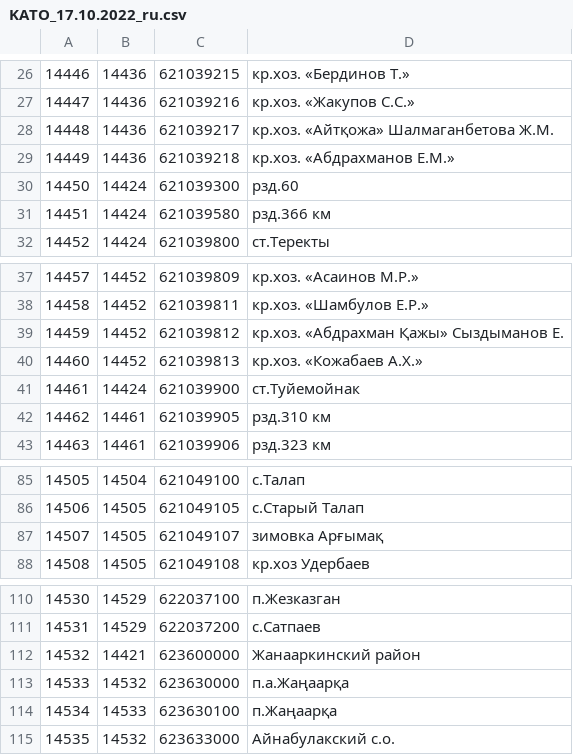
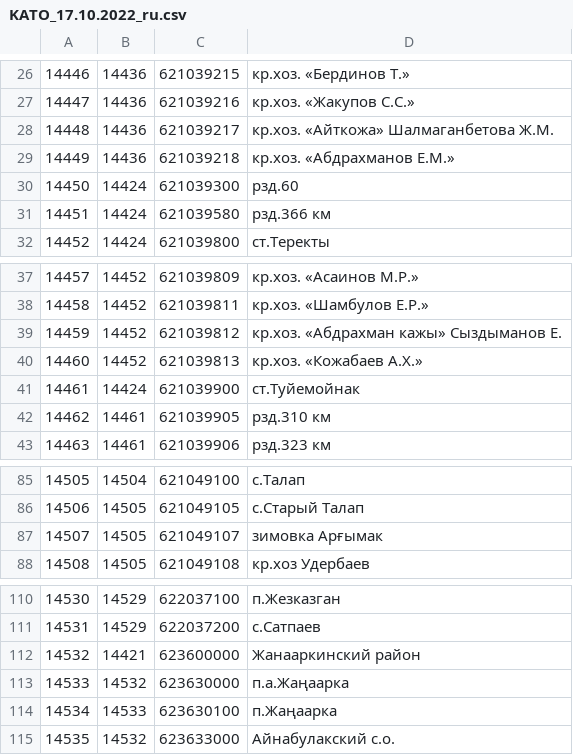
Before and after one commit to nikita-astakhnovich-idf/CsvParser, a CSV file: src/main/resources/KATO_17.10.2022_ru.csv, drawn as a sheet; only a part is shown, gaps mark what is left out.

```diff
--- a/src/main/resources/KATO_17.10.2022_ru.csv
+++ b/src/main/resources/KATO_17.10.2022_ru.csv
@@ -27,3 +27,3 @@
 14447;14436;621039216;кр.хоз. «Жакупов С.С.»
-14448;14436;621039217;кр.хоз. «Айтқожа» Шалмаганбетова Ж.М.
+14448;14436;621039217;кр.хоз. «Айткожа» Шалмаганбетова Ж.М.
 14449;14436;621039218;кр.хоз. «Абдрахманов Е.М.»
@@ -38,3 +38,3 @@
 14458;14452;621039811;кр.хоз. «Шамбулов Е.Р.»
-14459;14452;621039812;кр.хоз. «Абдрахман Қажы» Сыздыманов Е.
+14459;14452;621039812;кр.хоз. «Абдрахман кажы» Сыздыманов Е.
 14460;14452;621039813;кр.хоз. «Кожабаев А.Х.»
@@ -86,3 +86,3 @@
 14506;14505;621049105;с.Старый Талап
-14507;14505;621049107;зимовка Арғымақ
+14507;14505;621049107;зимовка Арғымак
 14508;14505;621049108;кр.хоз Удербаев
@@ -112,4 +112,4 @@
 14532;14421;623600000;Жанааркинский район
-14533;14532;623630000;п.а.Жаңаарқа
-14534;14533;623630100;п.Жаңаарқа
+14533;14532;623630000;п.а.Жаңаарка
+14534;14533;623630100;п.Жаңаарка
 14535;14532;623633000;Айнабулакский с.о.
```
Also changed, not shown: 2 other files.
